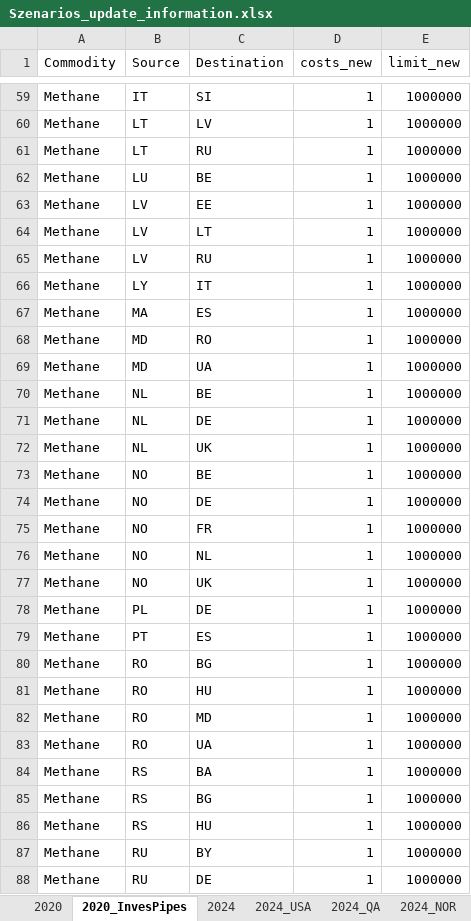
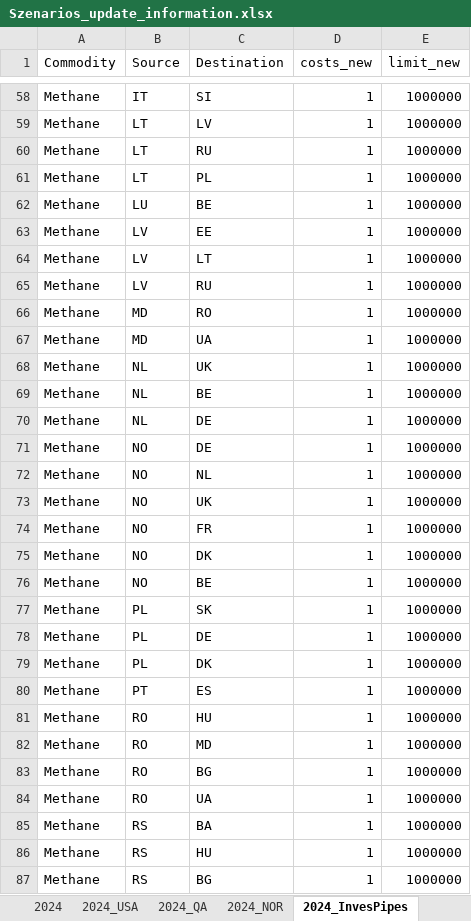
Before and after one commit to CSEI-EU/gas_infrastructure_model, an Excel workbook: 01_data/01_input_data/01_raw/01_Russian_War_Case/Szenarios_update_information.xlsx, sheet 2024_InvesPipes, drawn as a sheet; only a part is shown, gaps mark what is left out; values as stored, in another font and other column widths than the file's, no borders; removed rows and columns are numbered as before the commit, all else as after; the diff covers the shown part only; the diff names each change by its address in the sheet, - before the commit and + after, or states it on an @@ line.

Commit message:
update investment case data update sheet to 2024

```diff
--- a/01_data/01_input_data/01_raw/01_Russian_War_Case/Szenarios_update_information.xlsx (sheet 2024_InvesPipes)
+++ b/01_data/01_input_data/01_raw/01_Russian_War_Case/Szenarios_update_information.xlsx (sheet 2024_InvesPipes)
-sheet tab: 2020_InvesPipes
+sheet tab: 2024_InvesPipes
@@ sheet tab order changed: 2024 | 2024_USA | 2024_QA | 2024_NOR | 2024_InvesPipes @@
+row 61: Methane | LT | PL | 1 | 1000000
-row 66: Methane | LY | IT | 1 | 1000000
-row 67: Methane | MA | ES | 1 | 1000000
@@ row 72 moved to row 68: Methane @@
@@ row 75 moved to row 74: Methane @@
+row 75: Methane | NO | DK | 1 | 1000000
@@ row 73 moved to row 76: Methane @@
+row 77: Methane | PL | SK | 1 | 1000000
+row 79: Methane | PL | DK | 1 | 1000000
@@ row 80 moved to row 83: Methane @@
-row 87: Methane | RU | BY | 1 | 1000000
-row 88: Methane | RU | DE | 1 | 1000000
```
Also changed, not shown: 2 added rows, 7 removed rows, 23 moved rows and 4 edited cells elsewhere in this sheet.
